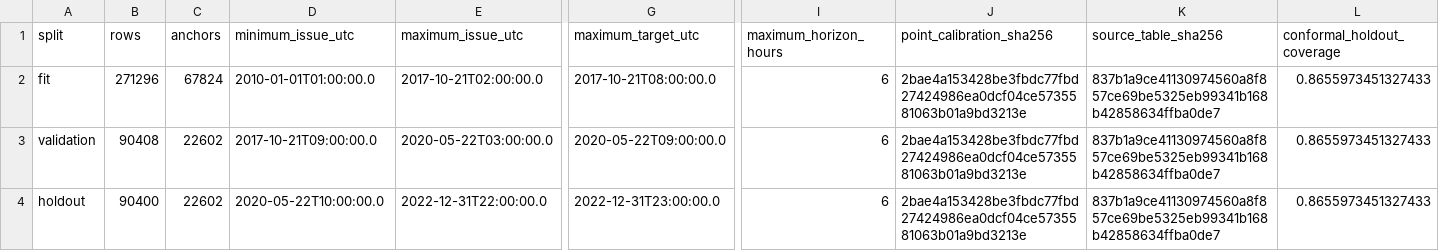
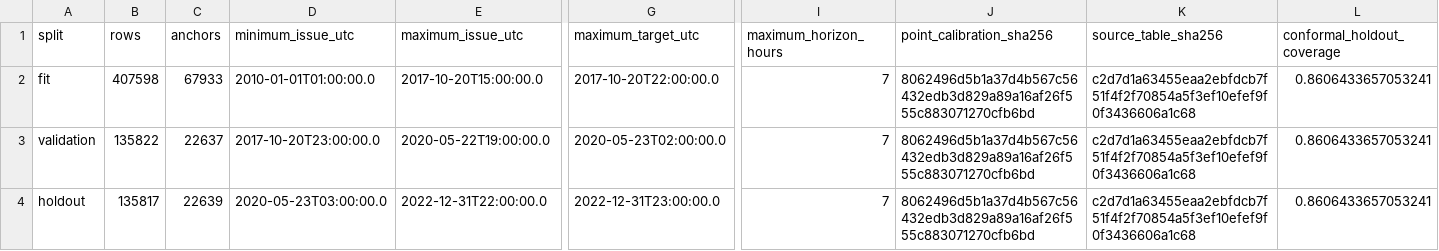
Before and after one commit to jake-w-liu/SolarSINDy.jl, a CSV file: deploy/operational_v2_calibration_split.csv, drawn as a sheet; only a part is shown, gaps mark what is left out; the diff covers the shown part only; the diff names each change by its address in the sheet, - before the commit and + after, or states it on an @@ line.

```diff
--- a/deploy/operational_v2_calibration_split.csv
+++ b/deploy/operational_v2_calibration_split.csv
-B2 (rows): 271296
+B2 (rows): 407598
-C2 (anchors): 67824
+C2 (anchors): 67933
-E2 (maximum_issue_utc): 2017-10-21T02:00:00.0
+E2 (maximum_issue_utc): 2017-10-20T15:00:00.0
-G2 (maximum_target_utc): 2017-10-21T08:00:00.0
+G2 (maximum_target_utc): 2017-10-20T22:00:00.0
-I2:I4 (maximum_horizon_hours): 6
+I2:I4 (maximum_horizon_hours): 7
-J2:J4 (point_calibration_sha256): 2bae4a153428be3fbdc77fbd27424986ea0dcf04ce5735581063b01a9bd3213e
+J2:J4 (point_calibration_sha256): 8062496d5b1a37d4b567c56432edb3d829a89a16af26f555c883071270cfb6bd
-K2:K4 (source_table_sha256): 837b1a9ce41130974560a8f857ce69be5325eb99341b168b42858634ffba0de7
+K2:K4 (source_table_sha256): c2d7d1a63455eaa2ebfdcb7f51f4f2f70854a5f3ef10efef9f0f3436606a1c68
-L2:L4 (conformal_holdout_coverage): 0.8655973451327433
+L2:L4 (conformal_holdout_coverage): 0.8606433657053241
-B3 (rows): 90408
+B3 (rows): 135822
-C3 (anchors): 22602
+C3 (anchors): 22637
-D3 (minimum_issue_utc): 2017-10-21T09:00:00.0
+D3 (minimum_issue_utc): 2017-10-20T23:00:00.0
-E3 (maximum_issue_utc): 2020-05-22T03:00:00.0
+E3 (maximum_issue_utc): 2020-05-22T19:00:00.0
-G3 (maximum_target_utc): 2020-05-22T09:00:00.0
+G3 (maximum_target_utc): 2020-05-23T02:00:00.0
-B4 (rows): 90400
+B4 (rows): 135817
-C4 (anchors): 22602
+C4 (anchors): 22639
-D4 (minimum_issue_utc): 2020-05-22T10:00:00.0
+D4 (minimum_issue_utc): 2020-05-23T03:00:00.0
```
Also changed, not shown: 2 edited cells elsewhere in this file, data/operational_validation/v2_1_served_holdout_audit.csv, data/operational_validation/v2_1_served_holdout_summary.csv, 24 other files.
